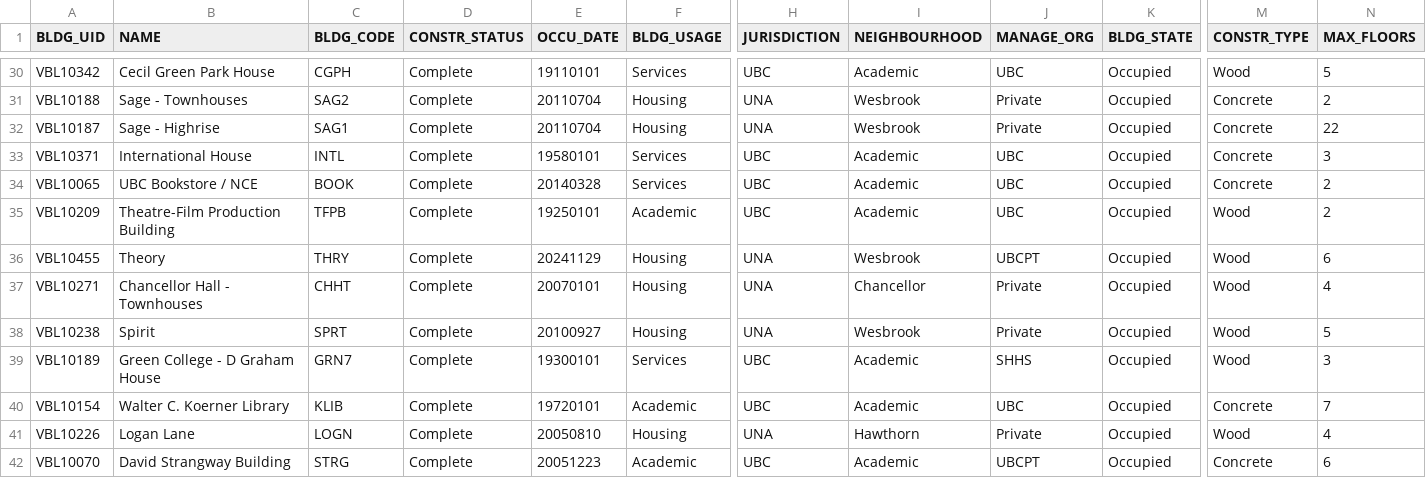
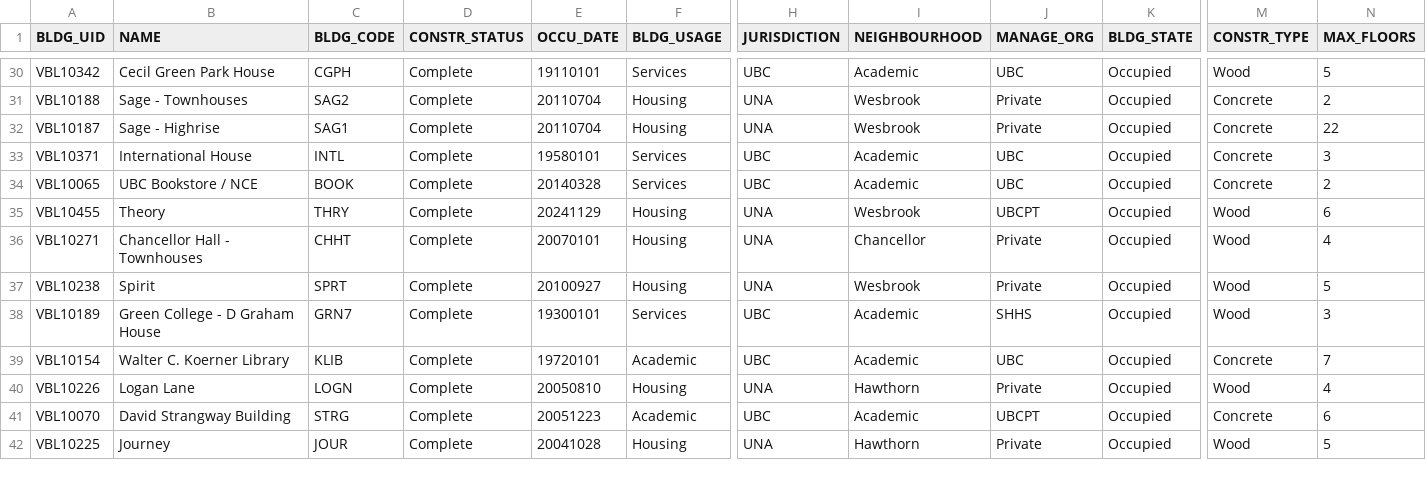
Before and after one commit to UBCGeodata/ubc-geospatial-opendata, a CSV file: ubcv/locations/csv/ubcv_buildings.csv, drawn as a sheet; only a part is shown, gaps mark what is left out; the shorter side is filled out with more unchanged rows; removed rows and columns are numbered as before the commit, all else as after; rows hold the shown columns only; the diff covers the shown part only; the diff names each change by its address in the sheet, - before the commit and + after, or states it on an @@ line.

```diff
--- a/ubcv/locations/csv/ubcv_buildings.csv
+++ b/ubcv/locations/csv/ubcv_buildings.csv
-row 35: VBL10209 | Theatre-Film Production Building | TFPB | Complete | 19250101 | Academic | UBC | Academic | UBC | Occupied | Wood | 2
```
Also changed, not shown: 3 added rows and 3 removed rows elsewhere in this file, ubcv/locations/csv/ubcv_address.csv, ubcv/locations/csv/ubcv_buildings_simple.csv, 4 other files.
